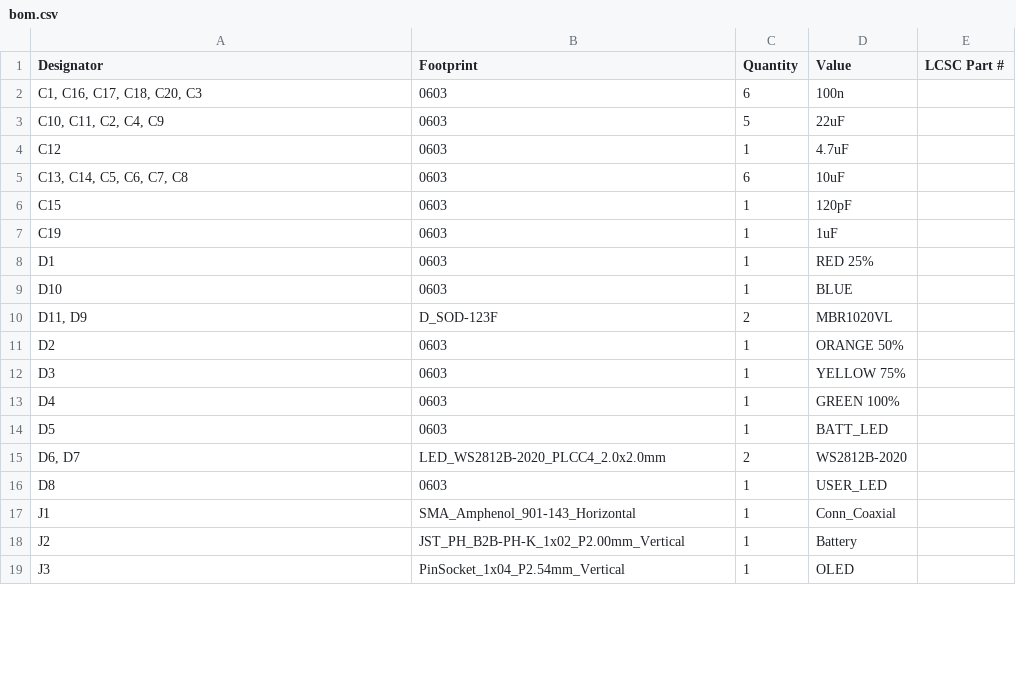
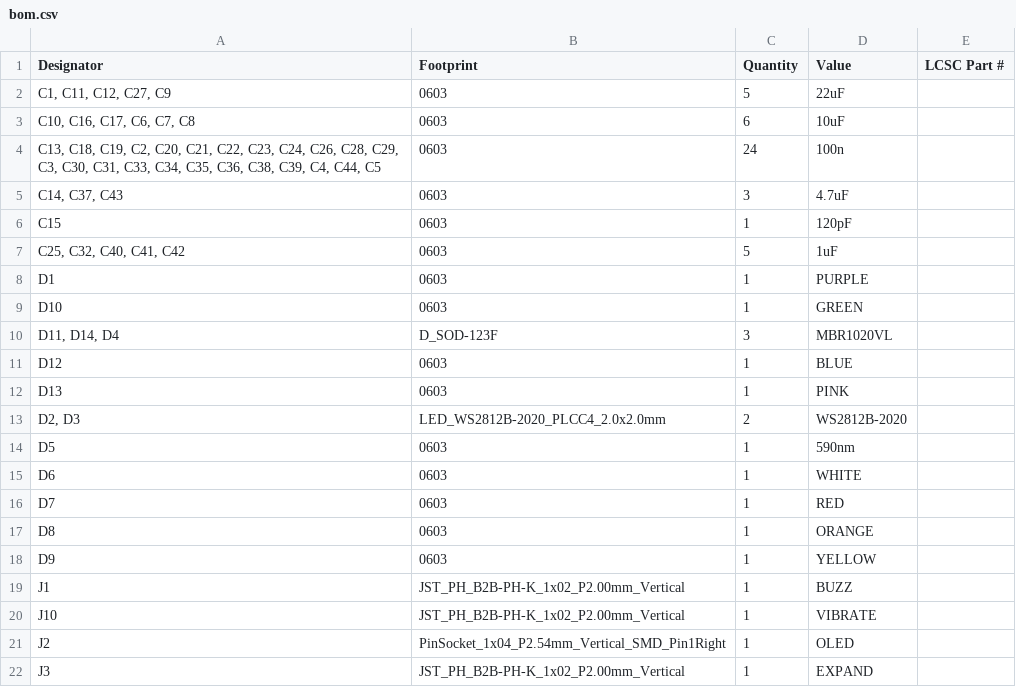
Before and after one commit to sneakylizard123-4/mesh_hand, a CSV file: kicad/production/bom.csv, drawn as a sheet; only a part is shown; the diff covers the shown part only.

```diff
--- a/kicad/production/bom.csv
+++ b/kicad/production/bom.csv
@@ -1,19 +1,22 @@
 Designator,Footprint,Quantity,Value,LCSC Part #
-"C1, C16, C17, C18, C20, C3",0603,6,100n,
-"C10, C11, C2, C4, C9",0603,5,22uF,
-C12,0603,1,4.7uF,
-"C13, C14, C5, C6, C7, C8",0603,6,10uF,
+"C1, C11, C12, C27, C9",0603,5,22uF,
+"C10, C16, C17, C6, C7, C8",0603,6,10uF,
+"C13, C18, C19, C2, C20, C21, C22, C23, C24, C26, C28, C29, C3, C30, C31, C33, C34, C35, C36, C38, C39, C4, C44, C5",0603,24,100n,
+"C14, C37, C43",0603,3,4.7uF,
 C15,0603,1,120pF,
-C19,0603,1,1uF,
-D1,0603,1,RED 25%,
-D10,0603,1,BLUE,
-"D11, D9",D_SOD-123F,2,MBR1020VL,
-D2,0603,1,ORANGE 50%,
-D3,0603,1,YELLOW 75%,
-D4,0603,1,GREEN 100%,
-D5,0603,1,BATT_LED,
-"D6, D7",LED_WS2812B-2020_PLCC4_2.0x2.0mm,2,WS2812B-2020,
-D8,0603,1,USER_LED,
-J1,SMA_Amphenol_901-143_Horizontal,1,Conn_Coaxial,
-J2,JST_PH_B2B-PH-K_1x02_P2.00mm_Vertical,1,Battery,
-J3,PinSocket_1x04_P2.54mm_Vertical,1,OLED,
+"C25, C32, C40, C41, C42",0603,5,1uF,
+D1,0603,1,PURPLE,
+D10,0603,1,GREEN,
+"D11, D14, D4",D_SOD-123F,3,MBR1020VL,
+D12,0603,1,BLUE,
+D13,0603,1,PINK,
+"D2, D3",LED_WS2812B-2020_PLCC4_2.0x2.0mm,2,WS2812B-2020,
+D5,0603,1,590nm,
+D6,0603,1,WHITE,
+D7,0603,1,RED,
+D8,0603,1,ORANGE,
+D9,0603,1,YELLOW,
+J1,JST_PH_B2B-PH-K_1x02_P2.00mm_Vertical,1,BUZZ,
+J10,JST_PH_B2B-PH-K_1x02_P2.00mm_Vertical,1,VIBRATE,
+J2,PinSocket_1x04_P2.54mm_Vertical_SMD_Pin1Right,1,OLED,
+J3,JST_PH_B2B-PH-K_1x02_P2.00mm_Vertical,1,EXPAND,
```
Also changed, not shown: 15 added rows, 8 removed rows and 36 edited cells elsewhere in this file, kicad/production/designators.csv, kicad/production/positions.csv, 25 other files.
